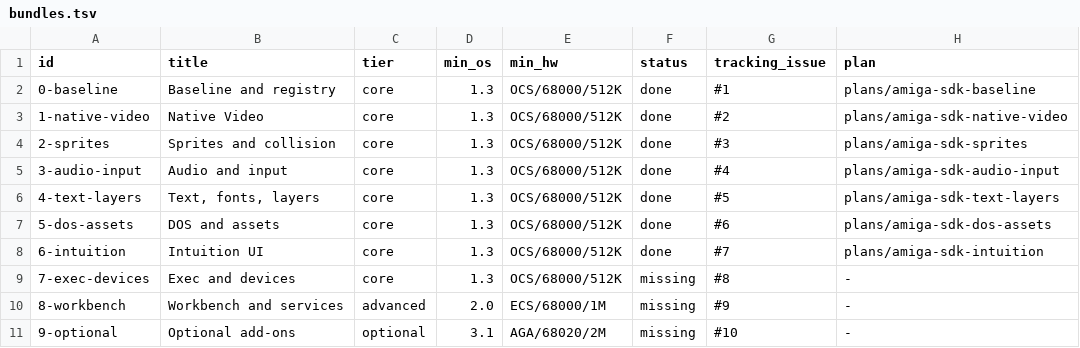
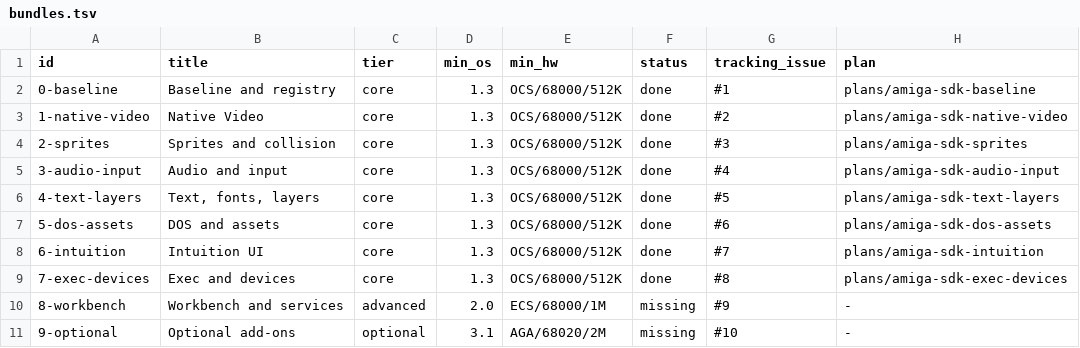
Before and after one commit to OpenLorraine/clorraine, a TSV file: docs/amiga-sdk/bundles.tsv, drawn as a sheet.

Commit message:
docs(amiga): close Bundle 7 in the registry and appendices
- mark the eight core Exec/device rows done and defer the three 2.0+ rows
  (semaphores, hooks, utility) to Bundle 9
- align appendix A with the classic Exec surface and the task/device rules
- regenerate coverage and issue #8; record 62 plan folders in the
  specialist check and add the sdk-a500-exec command to AGENTS.md
- update the programme index and roadmap: Bundles 0-7 done, Bundle 8 next
- Verification: make sdk-registry OK (79 capabilities, 10 bundles);
  spec/check.sh OK

```diff
--- a/docs/amiga-sdk/bundles.tsv
+++ b/docs/amiga-sdk/bundles.tsv
@@ -8,3 +8,3 @@ id	title	tier	min_os	min_hw	status	tracking_issue	plan
 6-intuition	Intuition UI	core	1.3	OCS/68000/512K	done	#7	plans/amiga-sdk-intuition
-7-exec-devices	Exec and devices	core	1.3	OCS/68000/512K	missing	#8	-
+7-exec-devices	Exec and devices	core	1.3	OCS/68000/512K	done	#8	plans/amiga-sdk-exec-devices
 8-workbench	Workbench and services	advanced	2.0	ECS/68000/1M	missing	#9	-
```
Also changed, not shown: docs/amiga-sdk/registry.tsv, 7 other files.
